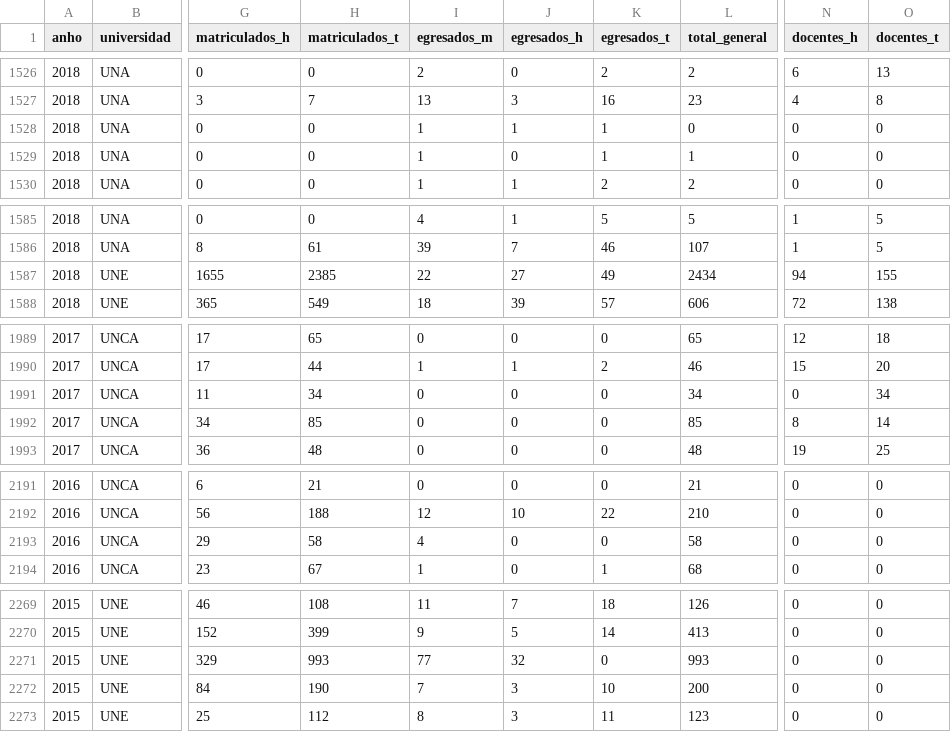
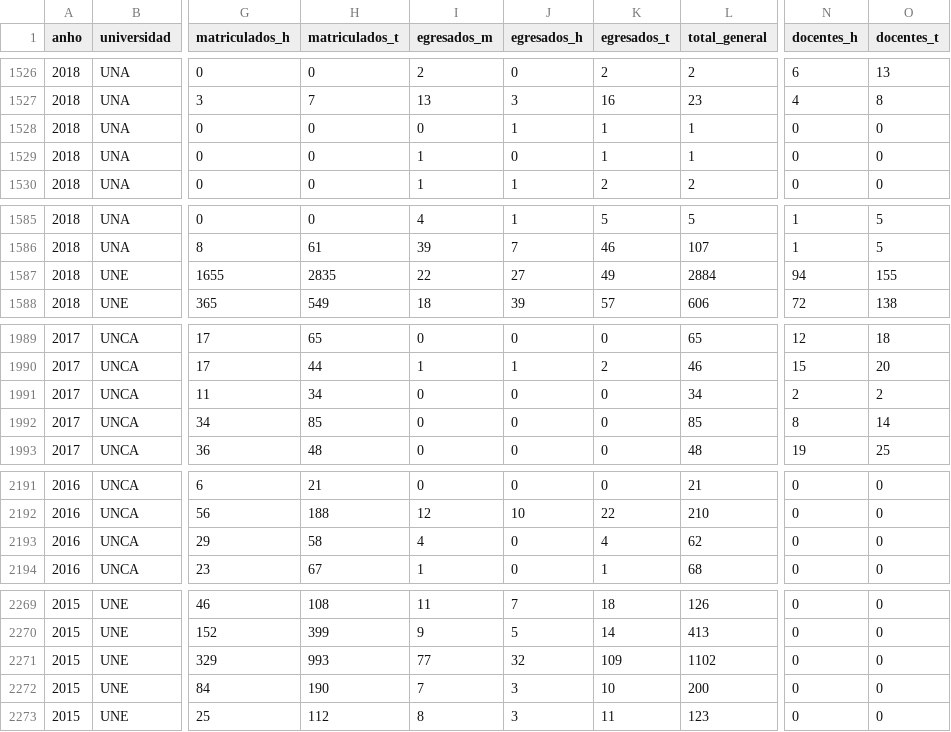
Before and after one commit to hectorpyco/BAGP_UNIV_PY_data_viz, a CSV file: universidades_py_con_area.csv, drawn as a sheet; only a part is shown, gaps mark what is left out; the diff covers the shown part only; the diff names each change by its address in the sheet, - before the commit and + after, or states it on an @@ line.

```diff
--- a/universidades_py_con_area.csv
+++ b/universidades_py_con_area.csv
-I1528 (egresados_m): 1
+I1528 (egresados_m): 0
-L1528 (total_general): 0
+L1528 (total_general): 1
-H1587 (matriculados_t): 2385
+H1587 (matriculados_t): 2835
-L1587 (total_general): 2434
+L1587 (total_general): 2884
-N1991 (docentes_h): 0
+N1991 (docentes_h): 2
-O1991 (docentes_t): 34
+O1991 (docentes_t): 2
-K2193 (egresados_t): 0
+K2193 (egresados_t): 4
-L2193 (total_general): 58
+L2193 (total_general): 62
-K2271 (egresados_t): 0
+K2271 (egresados_t): 109
-L2271 (total_general): 993
+L2271 (total_general): 1102
```
Also changed, not shown: 40 edited cells elsewhere in this file.
